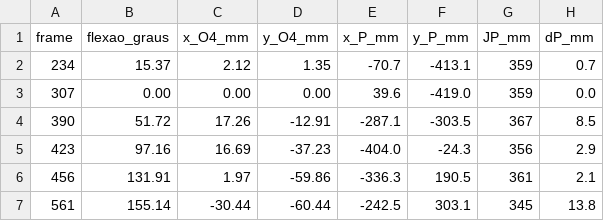
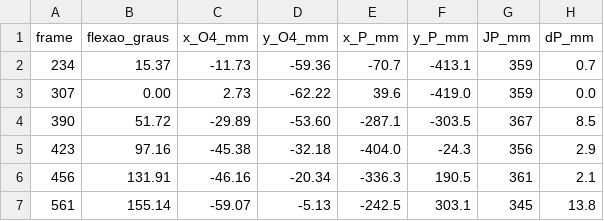
Before and after one commit to mxnin/github-slideshow, a CSV file: trabalho_pmr3220/dados/poses_medidas.csv, drawn as a sheet.

```diff
--- a/trabalho_pmr3220/dados/poses_medidas.csv
+++ b/trabalho_pmr3220/dados/poses_medidas.csv
@@ -1,7 +1,7 @@
 frame,flexao_graus,x_O4_mm,y_O4_mm,x_P_mm,y_P_mm,JP_mm,dP_mm
-234,15.37,2.12,1.35,-70.7,-413.1,359,0.7
-307,0.00,0.00,0.00,39.6,-419.0,359,0.0
-390,51.72,17.26,-12.91,-287.1,-303.5,367,8.5
-423,97.16,16.69,-37.23,-404.0,-24.3,356,2.9
-456,131.91,1.97,-59.86,-336.3,190.5,361,2.1
-561,155.14,-30.44,-60.44,-242.5,303.1,345,13.8
+234,15.37,-11.73,-59.36,-70.7,-413.1,359,0.7
+307,0.00,2.73,-62.22,39.6,-419.0,359,0.0
+390,51.72,-29.89,-53.60,-287.1,-303.5,367,8.5
+423,97.16,-45.38,-32.18,-404.0,-24.3,356,2.9
+456,131.91,-46.16,-20.34,-336.3,190.5,361,2.1
+561,155.14,-59.07,-5.13,-242.5,303.1,345,13.8
```
Also changed, not shown: 14 other files.
